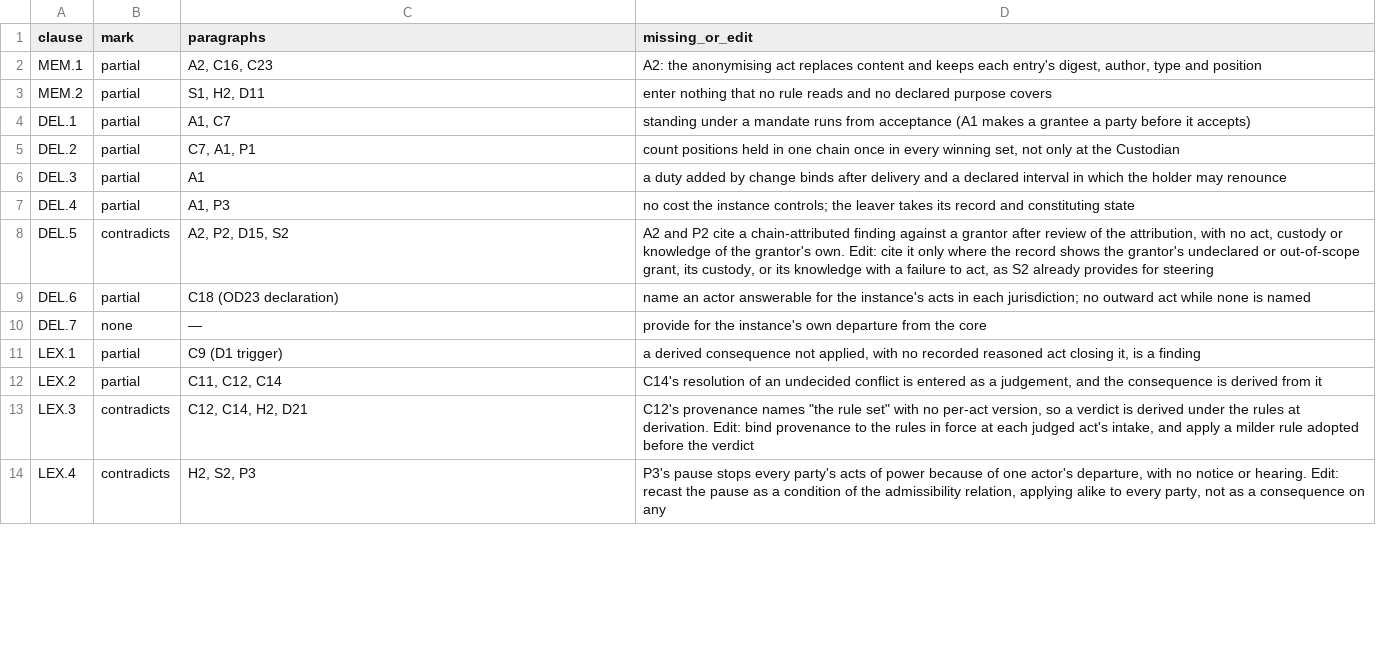
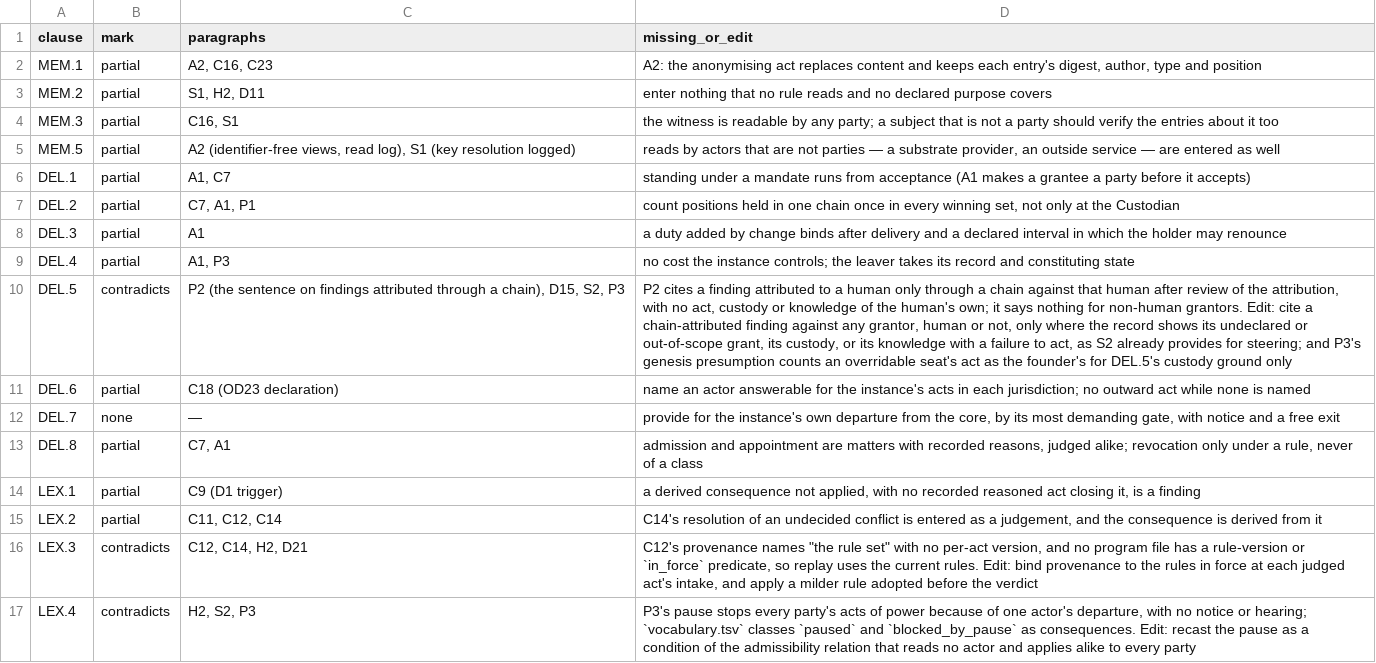
Before and after one commit to meta-agentic/meta-ethics, a TSV file: core/core-gaps.tsv, drawn as a sheet; only a part is shown; addresses are those after the commit; the diff covers the shown part only; the diff names each change by its address in the sheet, - before the commit and + after, or states it on an @@ line.

Commit message:
docs(core): admissibility binds, rule-set floors checked at admission, grants answerable, no impunity by exhaustion
Defines binding over every component of the rule set and makes the
admissibility relation invariant under renaming and attribute
permutation; tags rule-set floors and has the change operator check
them at admission; bars a decider from reviewing its own decision;
narrows universality to exemption by office; admits qualifications and
declared age criteria; states the chain-counting arithmetic. Adds DEL.8
on grants and revocations, a decider from outside every implicated
chain where lapse would reward the party that filled the seats, a
genesis default that lapses unre-decided acts for all but the founder
and their acceptors, acceptance of the named answerable actor, a gate
for leaving the core, and subject-wide MEM.3, MEM.5 and LEX.5. Adds two
pathologies, re-runs the tests, and records eight contradicting clauses
over seven floors, with OD32 for protections only their holders may
narrow.

```diff
--- a/core/core-gaps.tsv
+++ b/core/core-gaps.tsv
+row 4: MEM.3 | partial | C16, S1 | the witness is readable by any party; a subject that is not a party should verify the entries about it too
+row 5: MEM.5 | partial | A2 (identifier-free views, read log), S1 (key resolution logged) | reads by actors that are not parties — a substrate provider, an outside service — are entered as well
-C10 (paragraphs): A2, P2, D15, S2
+C10 (paragraphs): P2 (the sentence on findings attributed through a chain), D15, S2, P3
-D10 (missing_or_edit): A2 and P2 cite a chain-attributed finding against a grantor after review of the attribution, with no act, custody or knowledge of the grantor's own. Edit: cite it only where the record shows the grantor's undeclared or out-of-scope grant, its custody, or its knowledge with a failure to act, as S2 already provides for steering
+D10 (missing_or_edit): P2 cites a finding attributed to a human only through a chain against that human after review of the attribution, with no act, custody or knowledge of the human's own; it says nothing for non-human grantors. Edit: cite a chain-attributed finding against any grantor, human or not, only where the record shows its undeclared or out-of-scope grant, its custody, or its knowledge with a failure to act, as S2 already provides for steering; and P3's genesis presumption counts an overridable seat's act as the founder's for DEL.5's custody ground only
-D12 (missing_or_edit): …from the core
+D12 (missing_or_edit): …from the core, by its most demanding gate, with notice and a free exit
+row 13: DEL.8 | partial | C7, A1 | admission and appointment are matters with recorded reasons, judged alike; revocation only under a rule, never of a class
-D16 (missing_or_edit): …per-act version, so a verdict is derived under the rules at derivation. Edit: bind…
+D16 (missing_or_edit): …per-act version, and no program file has a rule-version or `in_force` predicate, so replay uses the current rules. Edit: bind…
-D17 (missing_or_edit): …notice or hearing. Edit: recast the pause as a condition of the admissibility relation, applying alike to every party, not as a consequence on any
+D17 (missing_or_edit): …notice or hearing; `vocabulary.tsv` classes `paused` and `blocked_by_pause` as consequences. Edit: recast the pause as a condition of the admissibility relation that reads no actor and applies alike to every party
```
Also changed, not shown: 1 added row and 10 edited cells elsewhere in this file, 6 other files.
